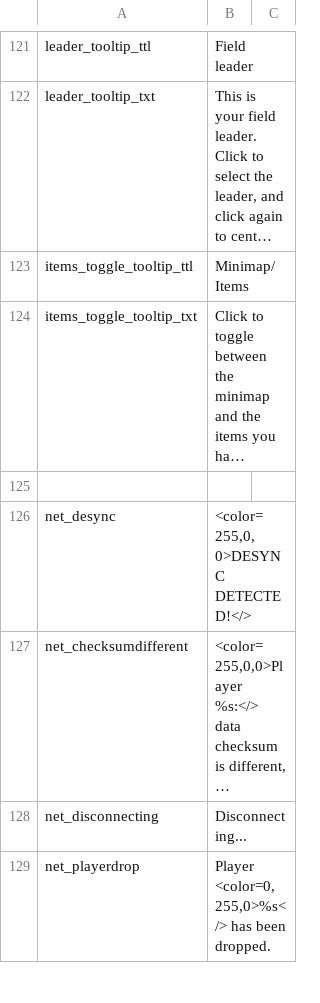
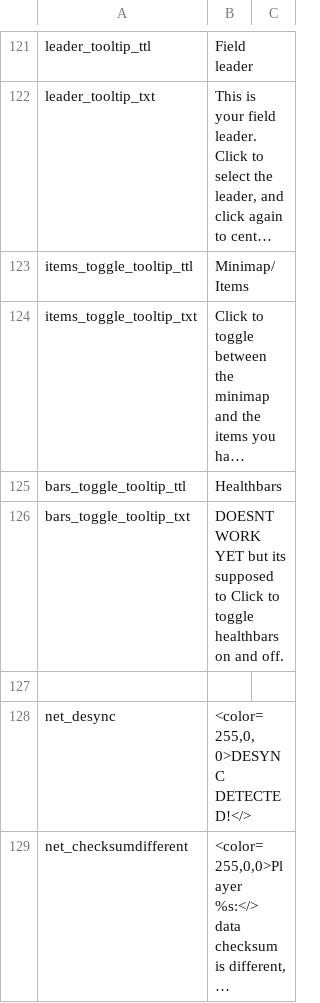
Before and after one commit to CrashDown963/Worldshift, a TSV file: data/texts/en/ui;1.tsv, drawn as a sheet; only a part is shown, gaps mark what is left out; the shorter side is filled out with more unchanged rows; long unchanged cells end in …; the diff names each change by its address in the sheet, - before the commit and + after, or states it on an @@ line.

Commit message:
modified:   data/db/ui/minimap.lua 	modified:   data/db/units/aliens/dave.dt 	modified:   data/db/units/aliens/manipulator.dt 	modified:   data/db/units/aliens/overseer.dt 	modified:   data/db/units/aliens/psidetonator.dt 	modified:   data/texts/en/dt.tsv 	modified:   data/texts/en/ui;1.tsv

```diff
--- a/data/texts/en/ui;1.tsv
+++ b/data/texts/en/ui;1.tsv
+row 125: bars_toggle_tooltip_ttl | Healthbars
+row 126: bars_toggle_tooltip_txt | DOESNT WORK YET but its supposed to Click to toggle healthbars on and off.
```
Also changed, not shown: data/texts/en/dt.tsv, 5 other files.
